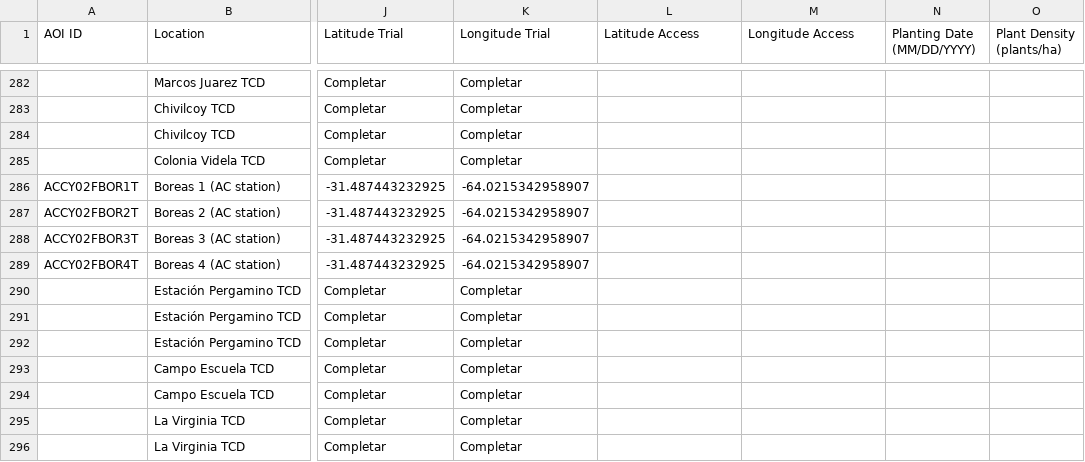
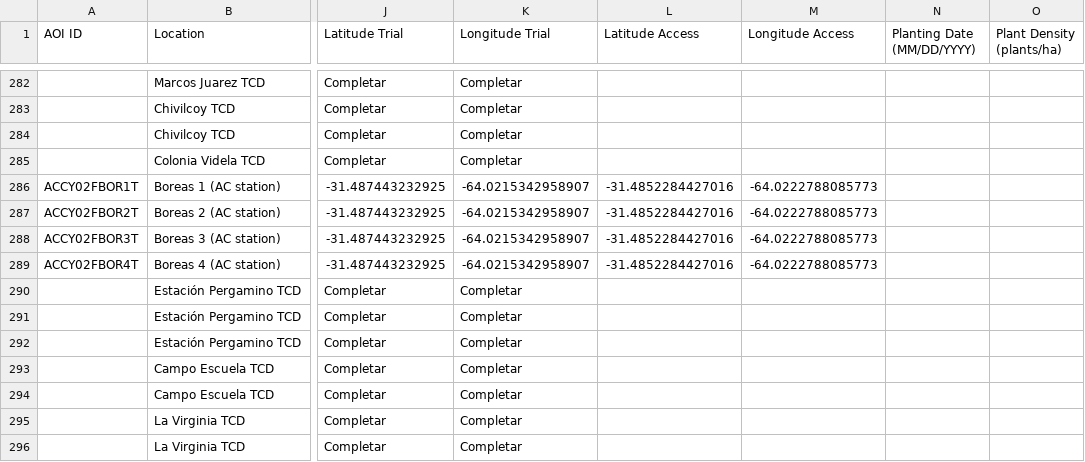
Before and after one commit to LAAR-TESTING-AR/field-trial-map, a CSV file: Sitios.csv, drawn as a sheet; only a part is shown, gaps mark what is left out; the diff names each change by its address in the sheet, - before the commit and + after, or states it on an @@ line.

Commit message:
Actualizacion automatica de Sitios.csv desde SharePoint

```diff
--- a/Sitios.csv
+++ b/Sitios.csv
-L286:L289 (Latitude Access): (empty)
+L286:L289 (Latitude Access): -31.4852284427016
-M286:M289 (Longitude Access): (empty)
+M286:M289 (Longitude Access): -64.0222788085773
```
